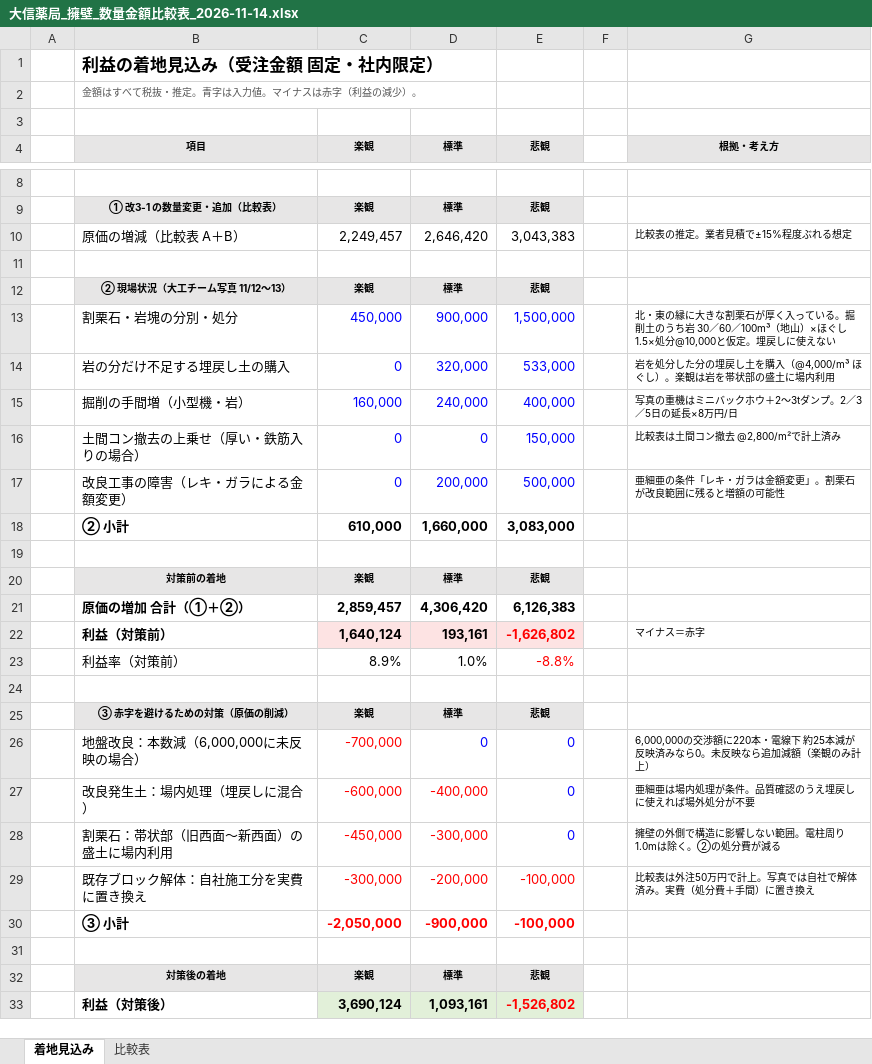
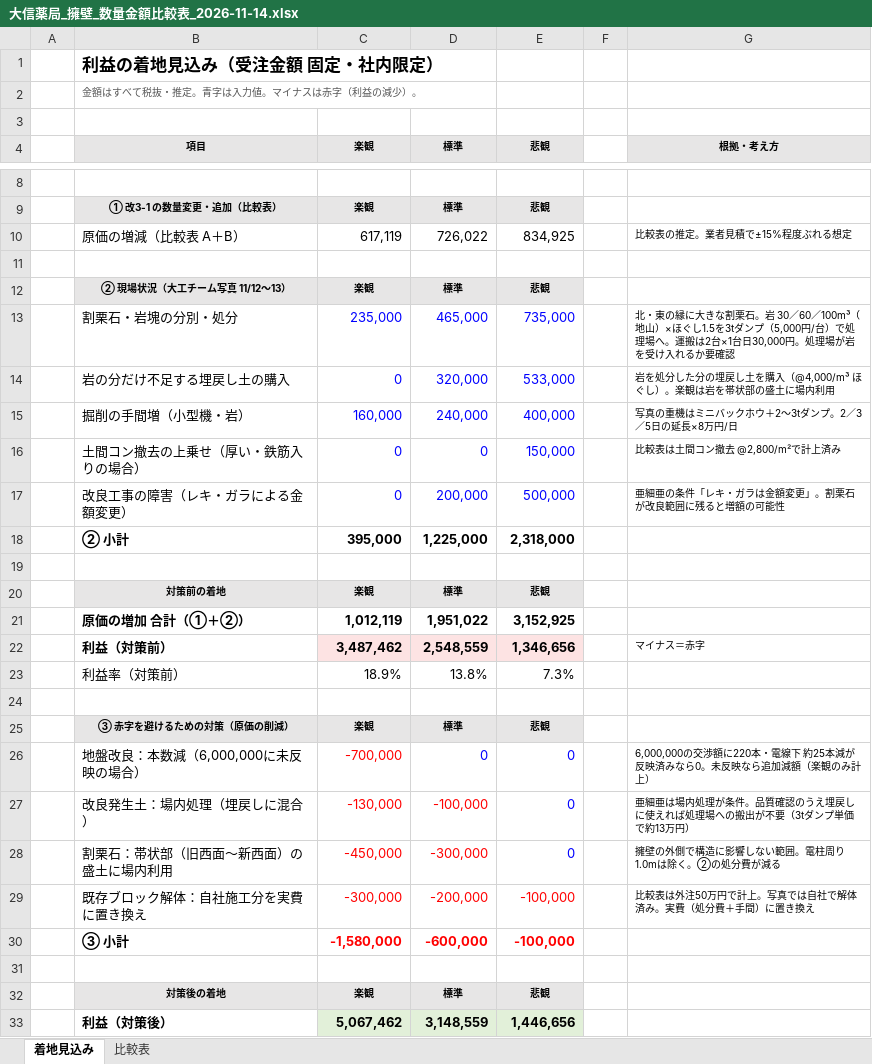
Before and after one commit to kenichihazemoto-byte/sns-automation-app, an Excel workbook: handover/daishin_youheki/schedule/大信薬局_擁壁_数量金額比較表_2026-11-14.xlsx, sheet 着地見込み, drawn as a sheet; only a part is shown, gaps mark what is left out; values as stored, in another font and other column widths than the file's, no borders; the diff covers the shown part only; the diff names each change by its address in the sheet, - before the commit and + after, or states it on an @@ line.

```diff
--- a/handover/daishin_youheki/schedule/大信薬局_擁壁_数量金額比較表_2026-11-14.xlsx (sheet 着地見込み)
+++ b/handover/daishin_youheki/schedule/大信薬局_擁壁_数量金額比較表_2026-11-14.xlsx (sheet 着地見込み)
-C10 (楽観): 2,249,457
+C10 (楽観): 617,119
-D10 (標準): 2,646,420
+D10 (標準): 726,022
-E10 (悲観): 3,043,383
+E10 (悲観): 834,925
-C13 (楽観): 450,000
+C13 (楽観): 235,000
-D13 (標準): 900,000
+D13 (標準): 465,000
-E13 (悲観): 1,500,000
+E13 (悲観): 735,000
-G13 (根拠・考え方): …な割栗石が厚く入っている。掘削土のうち岩 30／60／100m³（地山）×ほぐし1.5×処分@10,000と仮定。埋戻しに使えない
+G13 (根拠・考え方): …な割栗石。岩 30／60／100m³（地山）×ほぐし1.5を3tダンプ（5,000円/台）で処理場へ。運搬は2台×1台日30,000円。処理場が岩を受け入れるか要確認
-C18 (楽観): 610,000
+C18 (楽観): 395,000
-D18 (標準): 1,660,000
+D18 (標準): 1,225,000
-E18 (悲観): 3,083,000
+E18 (悲観): 2,318,000
-C21 (楽観): 2,859,457
+C21 (楽観): 1,012,119
-D21 (標準): 4,306,420
+D21 (標準): 1,951,022
-E21 (悲観): 6,126,383
+E21 (悲観): 3,152,925
-C22 (楽観): 1,640,124
+C22 (楽観): 3,487,462
-D22 (標準): 193,161
+D22 (標準): 2,548,559
-E22 (悲観): -1,626,802
+E22 (悲観): 1,346,656
-E22:E23 text colour: #FF0000
+E22:E23 text colour: black
-C23 (楽観): 8.9%
+C23 (楽観): 18.9%
-D23 (標準): 1.0%
+D23 (標準): 13.8%
-E23 (悲観): -8.8%
+E23 (悲観): 7.3%
-C27 (楽観): -600,000
+C27 (楽観): -130,000
-D27 (標準): -400,000
+D27 (標準): -100,000
-G27 (根拠・考え方): 亜細亜は場内処理が条件。品質確認のうえ埋戻しに使えれば場外処分が不要
+G27 (根拠・考え方): 亜細亜は場内処理が条件。品質確認のうえ埋戻しに使えれば処理場への搬出が不要（3tダンプ単価で約13万円）
-C30 (楽観): -2,050,000
+C30 (楽観): -1,580,000
-D30 (標準): -900,000
+D30 (標準): -600,000
-C33 (楽観): 3,690,124
+C33 (楽観): 5,067,462
-D33 (標準): 1,093,161
+D33 (標準): 3,148,559
-E33 (悲観): -1,526,802
+E33 (悲観): 1,446,656
-E33 text colour: #FF0000
+E33 text colour: black
```
Also changed, not shown: 4 edited cells and cell formats elsewhere in this sheet, sheet 比較表, handover/daishin_youheki/schedule/大信薬局糸島_擁壁_実行予算書_改3-1_2026-11-14.xlsx, handover/daishin_youheki/schedule/大信薬局糸島店_工程表_お客様用_2026-11-14.xlsx, 6 other files.
